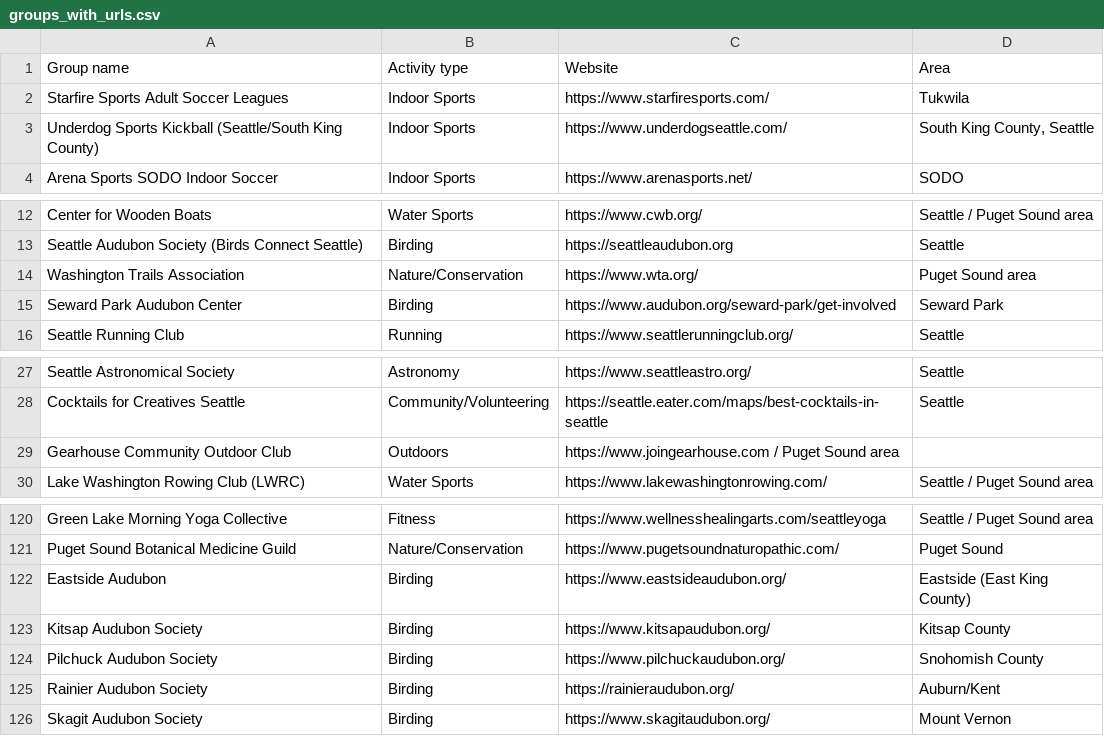
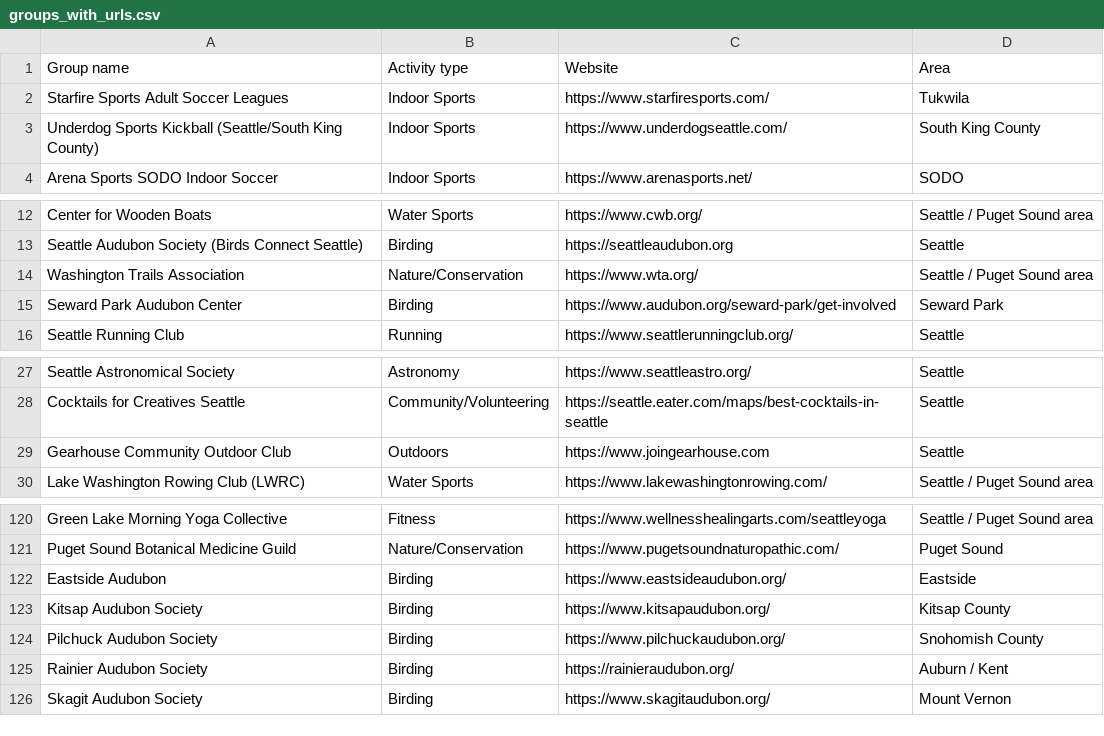
Before and after one commit to rayadav/seattle-communities, a CSV file: groups_with_urls.csv, drawn as a sheet; only a part is shown, gaps mark what is left out; the diff names each change by its address in the sheet, - before the commit and + after, or states it on an @@ line.

```diff
--- a/groups_with_urls.csv
+++ b/groups_with_urls.csv
-D3 (Area): South King County, Seattle
+D3 (Area): South King County
-D14 (Area): Puget Sound area
+D14 (Area): Seattle / Puget Sound area
-C29 (Website): https://www.joingearhouse.com / Puget Sound area
+C29 (Website): https://www.joingearhouse.com
-D29 (Area): (empty)
+D29 (Area): Seattle
-D122 (Area): Eastside (East King County)
+D122 (Area): Eastside
-D125 (Area): Auburn/Kent
+D125 (Area): Auburn / Kent
```
Also changed, not shown: 2 other files.
